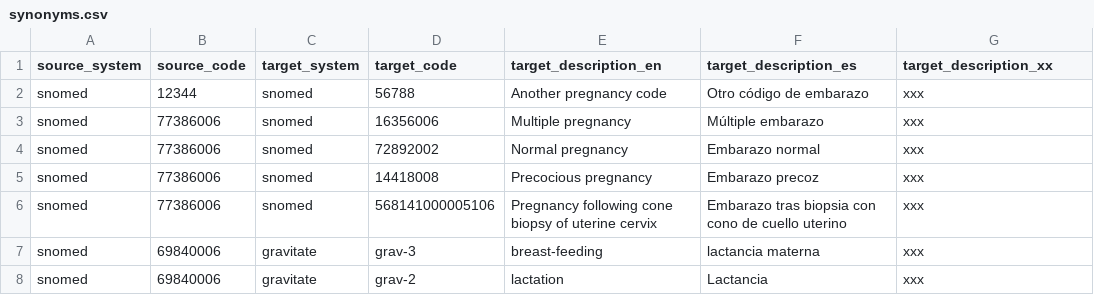
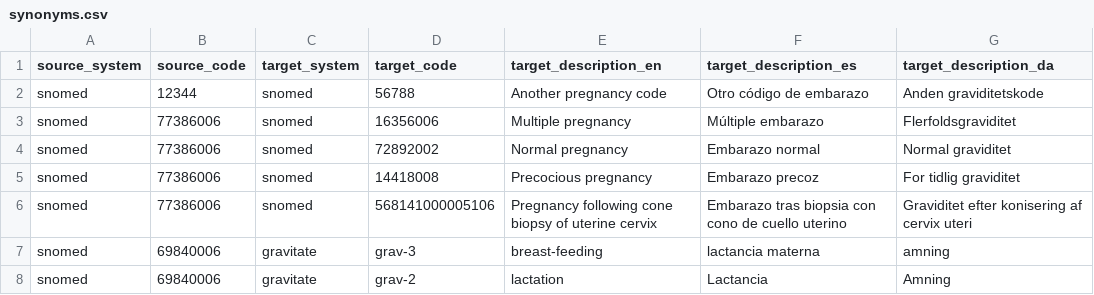
Before and after one commit to Gravitate-Health/terminology-service, a CSV file: controllers/db/synonyms.csv, drawn as a sheet.

```diff
--- a/controllers/db/synonyms.csv
+++ b/controllers/db/synonyms.csv
@@ -1,8 +1,8 @@
-source_system,source_code,target_system,target_code,target_description_en,target_description_es,target_description_xx
-snomed,12344,snomed,56788,"Another pregnancy code", Otro código de embarazo,"xxx"
-snomed,	77386006,snomed,16356006, Multiple pregnancy, Múltiple embarazo,"xxx"
-snomed,	77386006,snomed,72892002, Normal pregnancy, Embarazo normal,"xxx"
-snomed,	77386006,snomed,14418008, Precocious pregnancy, Embarazo precoz,"xxx"
-snomed,	77386006,snomed,568141000005106, Pregnancy following cone biopsy of uterine cervix, Embarazo tras biopsia con cono de cuello uterino,"xxx"
-snomed,	69840006,gravitate, grav-3, breast-feeding, lactancia materna,"xxx"
-snomed,	69840006,gravitate, grav-2, lactation, Lactancia,"xxx"
+source_system,source_code,target_system,target_code,target_description_en,target_description_es,target_description_da
+snomed,12344,snomed,56788,Another pregnancy code, Otro código de embarazo,Anden graviditetskode
+snomed,	77386006,snomed,16356006, Multiple pregnancy, Múltiple embarazo,Flerfoldsgraviditet
+snomed,	77386006,snomed,72892002, Normal pregnancy, Embarazo normal,Normal graviditet
+snomed,	77386006,snomed,14418008, Precocious pregnancy, Embarazo precoz,For tidlig graviditet
+snomed,	77386006,snomed,568141000005106, Pregnancy following cone biopsy of uterine cervix, Embarazo tras biopsia con cono de cuello uterino,Graviditet efter konisering af cervix uteri
+snomed,	69840006,gravitate, grav-3, breast-feeding, lactancia materna,amning
+snomed,	69840006,gravitate, grav-2, lactation, Lactancia,Amning
```
Also changed, not shown: 1 other file.
